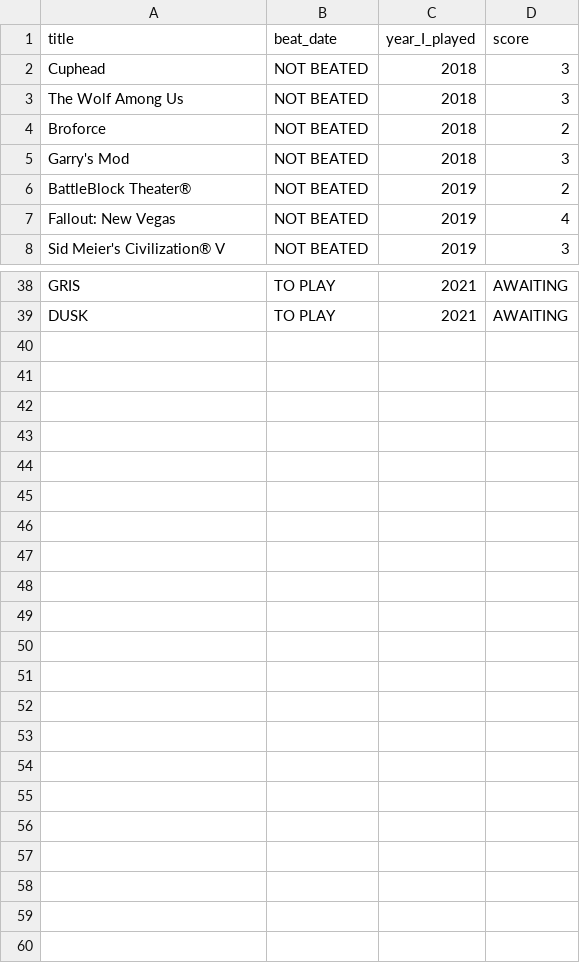
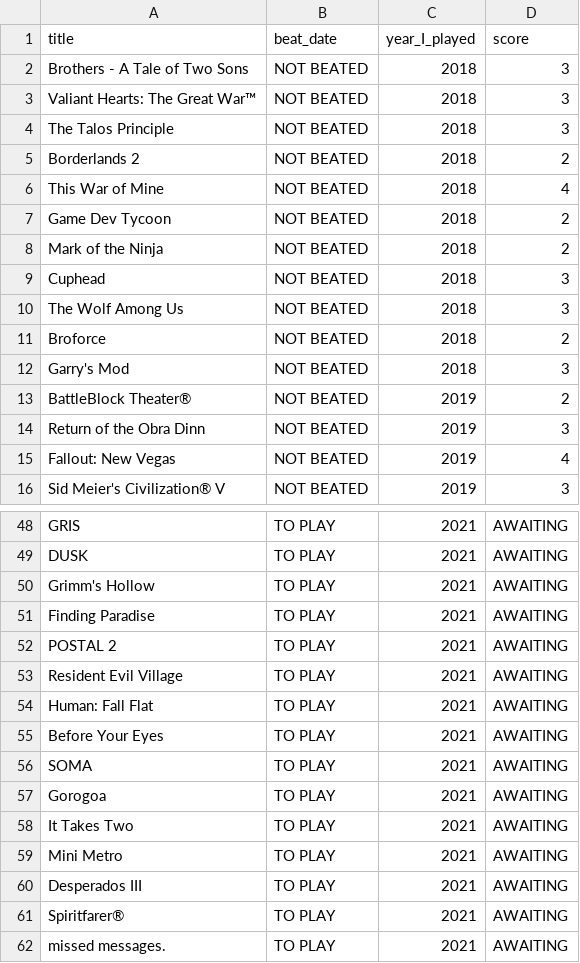
Before and after one commit to andredarcie/my-life-data, a CSV file: games.csv, drawn as a sheet; only a part is shown, gaps mark what is left out; the diff covers the shown part only.

Commit message:
Update games.csv

```diff
--- a/games.csv
+++ b/games.csv
@@ -1,2 +1,9 @@
 title, beat_date, year_I_played, score
+Brothers - A Tale of Two Sons, NOT BEATED, 2018, 3
+Valiant Hearts: The Great War™, NOT BEATED, 2018, 3
+The Talos Principle, NOT BEATED, 2018, 3
+Borderlands 2, NOT BEATED, 2018, 2
+This War of Mine, NOT BEATED, 2018, 4
+Game Dev Tycoon, NOT BEATED, 2018, 2
+Mark of the Ninja, NOT BEATED, 2018, 2
 Cuphead, NOT BEATED, 2018, 3
@@ -6,2 +13,3 @@ Garry's Mod, NOT BEATED, 2018, 3
 BattleBlock Theater®, NOT BEATED, 2019, 2
+Return of the Obra Dinn, NOT BEATED, 2019, 3
 Fallout: New Vegas, NOT BEATED, 2019, 4
@@ -39 +49,14 @@ GRIS, TO PLAY, 2021, AWAITING
 DUSK, TO PLAY, 2021, AWAITING
+Grimm's Hollow, TO PLAY, 2021, AWAITING
+Finding Paradise, TO PLAY, 2021, AWAITING
+POSTAL 2, TO PLAY, 2021, AWAITING
+Resident Evil Village, TO PLAY, 2021, AWAITING
+Human: Fall Flat, TO PLAY, 2021, AWAITING
+Before Your Eyes, TO PLAY, 2021, AWAITING
+SOMA, TO PLAY, 2021, AWAITING
+Gorogoa, TO PLAY, 2021, AWAITING
+It Takes Two, TO PLAY, 2021, AWAITING
+Mini Metro, TO PLAY, 2021, AWAITING
+Desperados III, TO PLAY, 2021, AWAITING
+Spiritfarer®, TO PLAY, 2021, AWAITING
+missed messages., TO PLAY, 2021, AWAITING
```
Also changed, not shown: 2 added rows elsewhere in this file.
